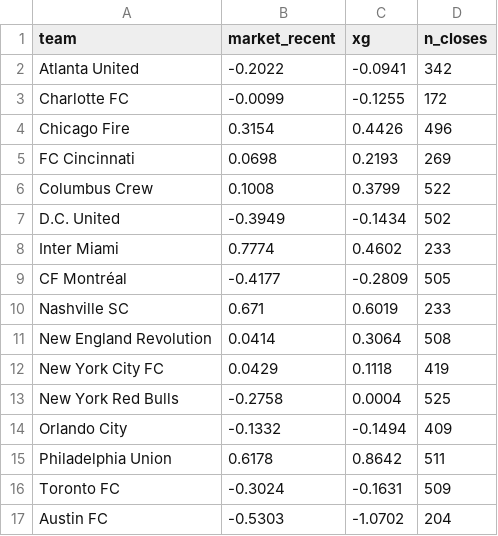
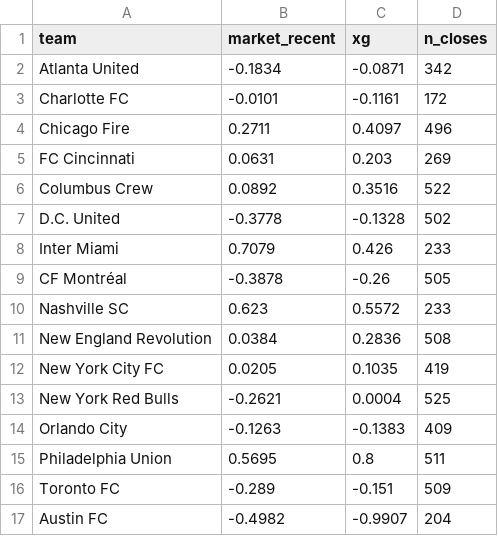
Before and after one commit to TheBallr/MLS-FUTURES, a CSV file: data/ratings/sources.csv, drawn as a sheet; only a part is shown; the diff covers the shown part only.

```diff
--- a/data/ratings/sources.csv
+++ b/data/ratings/sources.csv
@@ -1,17 +1,17 @@
 team,market_recent,xg,n_closes
-Atlanta United,-0.2022,-0.0941,342
-Charlotte FC,-0.0099,-0.1255,172
-Chicago Fire,0.3154,0.4426,496
-FC Cincinnati,0.0698,0.2193,269
-Columbus Crew,0.1008,0.3799,522
-D.C. United,-0.3949,-0.1434,502
-Inter Miami,0.7774,0.4602,233
-CF Montréal,-0.4177,-0.2809,505
-Nashville SC,0.671,0.6019,233
-New England Revolution,0.0414,0.3064,508
-New York City FC,0.0429,0.1118,419
-New York Red Bulls,-0.2758,0.0004,525
-Orlando City,-0.1332,-0.1494,409
-Philadelphia Union,0.6178,0.8642,511
-Toronto FC,-0.3024,-0.1631,509
-Austin FC,-0.5303,-1.0702,204
+Atlanta United,-0.1834,-0.0871,342
+Charlotte FC,-0.0101,-0.1161,172
+Chicago Fire,0.2711,0.4097,496
+FC Cincinnati,0.0631,0.203,269
+Columbus Crew,0.0892,0.3516,522
+D.C. United,-0.3778,-0.1328,502
+Inter Miami,0.7079,0.426,233
+CF Montréal,-0.3878,-0.26,505
+Nashville SC,0.623,0.5572,233
+New England Revolution,0.0384,0.2836,508
+New York City FC,0.0205,0.1035,419
+New York Red Bulls,-0.2621,0.0004,525
+Orlando City,-0.1263,-0.1383,409
+Philadelphia Union,0.5695,0.8,511
+Toronto FC,-0.289,-0.151,509
+Austin FC,-0.4982,-0.9907,204
```
Also changed, not shown: 28 edited cells elsewhere in this file, data/ratings/blend.csv, outputs/latest/predictions.csv, 31 other files.
